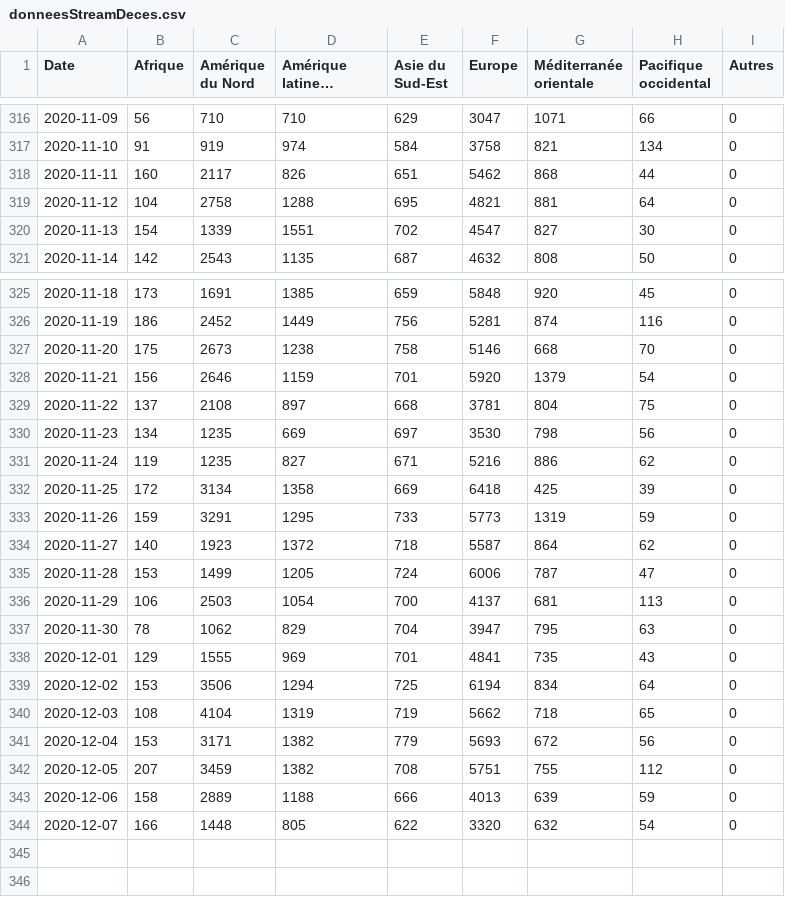
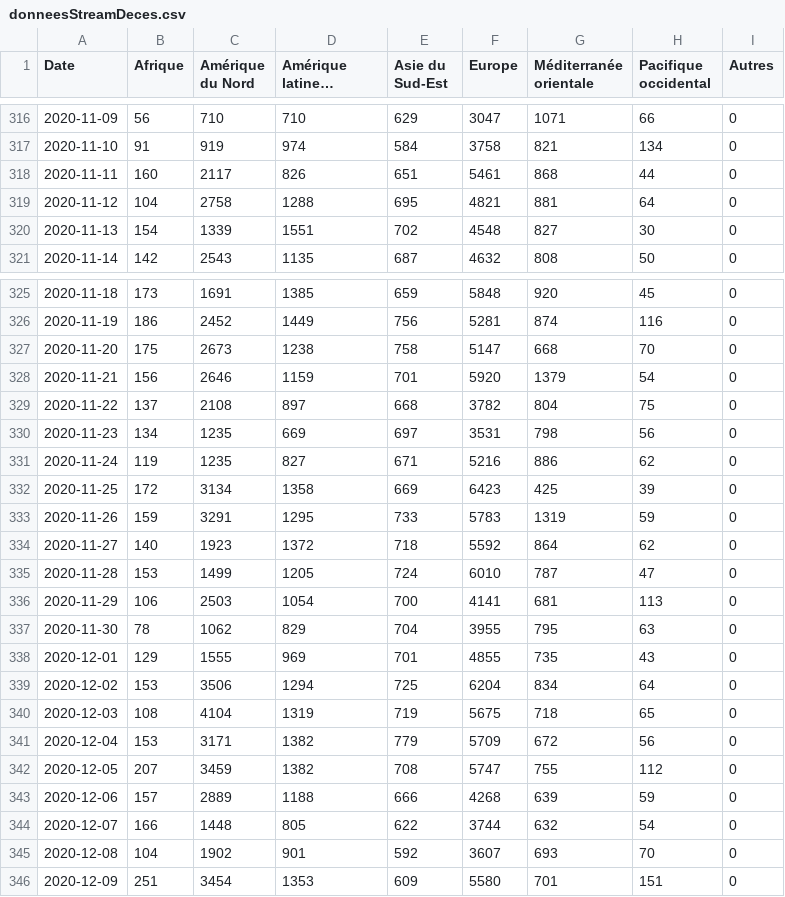
Before and after one commit to AVergely/Covid_19, a CSV file: donneesStreamDeces.csv, drawn as a sheet; only a part is shown, gaps mark what is left out; long unchanged cells end in …; the diff covers the shown part only; the diff names each change by its address in the sheet, - before the commit and + after, or states it on an @@ line.

```diff
--- a/donneesStreamDeces.csv
+++ b/donneesStreamDeces.csv
-F318 (Europe): 5462
+F318 (Europe): 5461
-F320 (Europe): 4547
+F320 (Europe): 4548
-F327 (Europe): 5146
+F327 (Europe): 5147
-F329 (Europe): 3781
+F329 (Europe): 3782
-F330 (Europe): 3530
+F330 (Europe): 3531
-F332 (Europe): 6418
+F332 (Europe): 6423
-F333 (Europe): 5773
+F333 (Europe): 5783
-F334 (Europe): 5587
+F334 (Europe): 5592
-F335 (Europe): 6006
+F335 (Europe): 6010
-F336 (Europe): 4137
+F336 (Europe): 4141
-F337 (Europe): 3947
+F337 (Europe): 3955
-F338 (Europe): 4841
+F338 (Europe): 4855
-F339 (Europe): 6194
+F339 (Europe): 6204
-F340 (Europe): 5662
+F340 (Europe): 5675
-F341 (Europe): 5693
+F341 (Europe): 5709
-F342 (Europe): 5751
+F342 (Europe): 5747
-B343 (Afrique): 158
+B343 (Afrique): 157
-F343 (Europe): 4013
+F343 (Europe): 4268
-F344 (Europe): 3320
+F344 (Europe): 3744
+row 345: 2020-12-08 | 104 | 1902 | 901 | 592 | 3607 | 693 | 70 | 0
+row 346: 2020-12-09 | 251 | 3454 | 1353 | 609 | 5580 | 701 | 151 | 0
```
Also changed, not shown: 2 edited cells elsewhere in this file, CovidTotaux.csv, donneesStreamCas.csv.
